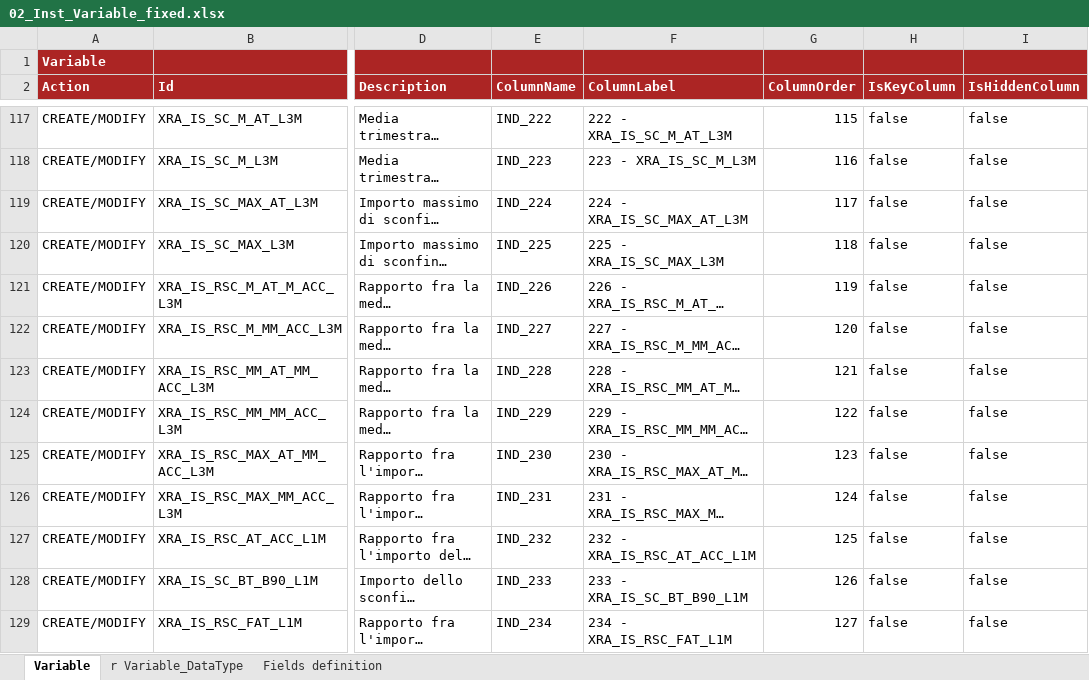
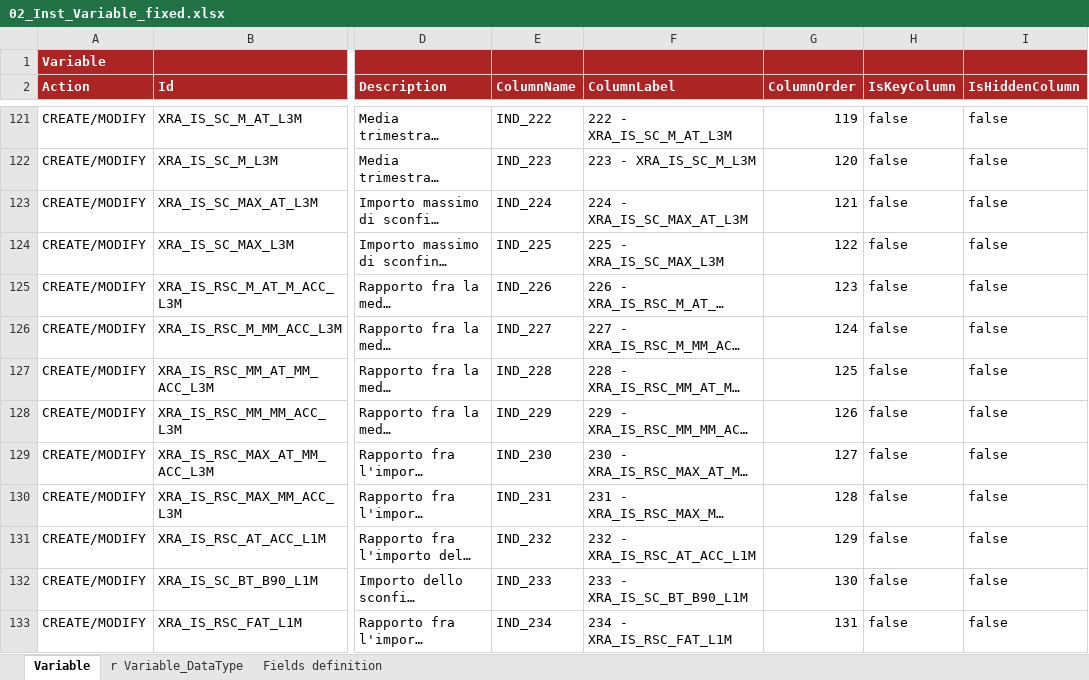
Before and after one commit to cybertop35/intelliJConf, an Excel workbook: earlywarning-pom/earlywarning-config/src/baf-instances/02_Inst_Variable_fixed.xlsx, sheet Variable, drawn as a sheet; only a part is shown, gaps mark what is left out; long unchanged cells end in …; values as stored, in another font and other column widths than the file's, no borders; charts and pictures not drawn; addresses are those after the commit; the diff covers the shown part only; the diff names each change by its address in the sheet, - before the commit and + after, or states it on an @@ line.

```diff
--- a/earlywarning-pom/earlywarning-config/src/baf-instances/02_Inst_Variable_fixed.xlsx (sheet Variable)
+++ b/earlywarning-pom/earlywarning-config/src/baf-instances/02_Inst_Variable_fixed.xlsx (sheet Variable)
-G121 (ColumnOrder): 115
+G121 (ColumnOrder): 119
-G122 (ColumnOrder): 116
+G122 (ColumnOrder): 120
-G123 (ColumnOrder): 117
+G123 (ColumnOrder): 121
-G124 (ColumnOrder): 118
+G124 (ColumnOrder): 122
-G125 (ColumnOrder): 119
+G125 (ColumnOrder): 123
-G126 (ColumnOrder): 120
+G126 (ColumnOrder): 124
-G127 (ColumnOrder): 121
+G127 (ColumnOrder): 125
-G128 (ColumnOrder): 122
+G128 (ColumnOrder): 126
-G129 (ColumnOrder): 123
+G129 (ColumnOrder): 127
-G130 (ColumnOrder): 124
+G130 (ColumnOrder): 128
-G131 (ColumnOrder): 125
+G131 (ColumnOrder): 129
-G132 (ColumnOrder): 126
+G132 (ColumnOrder): 130
-G133 (ColumnOrder): 127
+G133 (ColumnOrder): 131
```
Also changed, not shown: 4 added rows and 66 edited cells elsewhere in this sheet, sheet r Variable_DataType, charts or pictures, earlywarning-pom/earlywarning-config/src/baf-configuration/07_LIB_EWS_IT/07_LibFormula.xlsx, earlywarning-pom/earlywarning-config/src/baf-instances/03_Inst_Analysis_Unit.xlsx, 7 other files.
